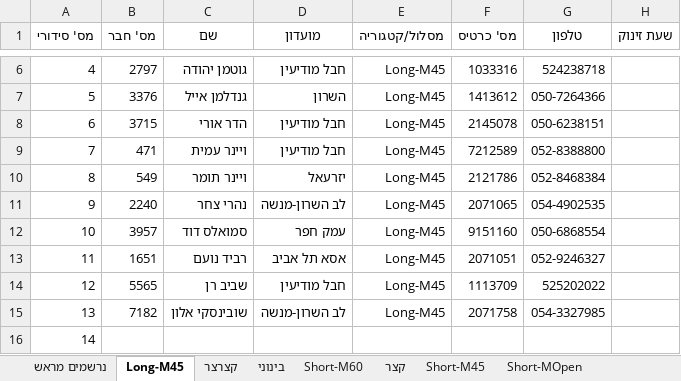
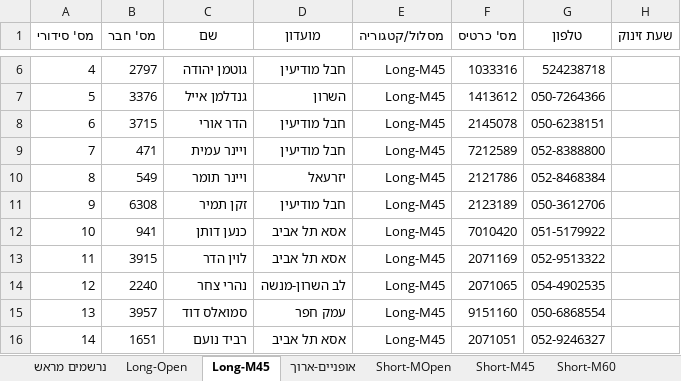
Before and after one commit to HasharonOC/hasharonoc.github.io, an Excel workbook: events/Tel_Mond_2023/competition_files/רשימות_זינוק_למזניקים.xlsx, sheet Long-M45, drawn as a sheet; only a part is shown, gaps mark what is left out; values as stored, in another font and other column widths than the file's, no borders; the diff covers the shown part only; the diff names each change by its address in the sheet, - before the commit and + after, or states it on an @@ line.

```diff
--- a/events/Tel_Mond_2023/competition_files/רשימות_זינוק_למזניקים.xlsx (sheet Long-M45)
+++ b/events/Tel_Mond_2023/competition_files/רשימות_זינוק_למזניקים.xlsx (sheet Long-M45)
+sheet tab: אופניים-ארוך
@@ sheet tab order changed: נרשמים מראש | Long-Open | Long-M45 | אופניים-ארוך | Short-MOpen | Short-M45 | Short-M60 @@
-B11 (מס' חבר): 2240
+B11 (מס' חבר): 6308
-C11 (שם): נהרי צחר
+C11 (שם): זקן תמיר
-D11 (מועדון): לב השרון-מנשה
+D11 (מועדון): חבל מודיעין
-F11 (מס' כרטיס): 2071065
+F11 (מס' כרטיס): 2123189
-G11 (טלפון): 054-4902535
+G11 (טלפון): 050-3612706
-B12 (מס' חבר): 3957
+B12 (מס' חבר): 941
-C12 (שם): סמואלס דוד
+C12 (שם): כנען דותן
-D12 (מועדון): עמק חפר
+D12 (מועדון): אסא תל אביב
-F12 (מס' כרטיס): 9151160
+F12 (מס' כרטיס): 7010420
-G12 (טלפון): 050-6868554
+G12 (טלפון): 051-5179922
-B13 (מס' חבר): 1651
+B13 (מס' חבר): 3915
-C13 (שם): רביד נועם
+C13 (שם): לוין הדר
-F13 (מס' כרטיס): 2071051
+F13 (מס' כרטיס): 2071169
-G13 (טלפון): 052-9246327
+G13 (טלפון): 052-9513322
-B14 (מס' חבר): 5565
+B14 (מס' חבר): 2240
-C14 (שם): שביב רן
+C14 (שם): נהרי צחר
-D14 (מועדון): חבל מודיעין
+D14 (מועדון): לב השרון-מנשה
-F14 (מס' כרטיס): 1113709
+F14 (מס' כרטיס): 2071065
-G14 (טלפון): 525202022
+G14 (טלפון): 054-4902535
-B15 (מס' חבר): 7182
+B15 (מס' חבר): 3957
-C15 (שם): שובינסקי אלון
+C15 (שם): סמואלס דוד
-D15 (מועדון): לב השרון-מנשה
+D15 (מועדון): עמק חפר
-F15 (מס' כרטיס): 2071758
+F15 (מס' כרטיס): 9151160
-G15 (טלפון): 054-3327985
+G15 (טלפון): 050-6868554
-B16 (מס' חבר): (empty)
+B16 (מס' חבר): 1651
-C16 (שם): (empty)
+C16 (שם): רביד נועם
-D16 (מועדון): (empty)
+D16 (מועדון): אסא תל אביב
-E16 (מסלול/קטגוריה): (empty)
+E16 (מסלול/קטגוריה): Long-M45
-F16 (מס' כרטיס): (empty)
+F16 (מס' כרטיס): 2071051
-G16 (טלפון): (empty)
+G16 (טלפון): 052-9246327
```
Also changed, not shown: 12 edited cells elsewhere in this sheet, sheet נרשמים מראש, sheet בינוני, sheet קצר, sheet ארוך, sheet קצרצר, sheet Short-M45, 4 more sheets, other sheet tabs, events/Tel_Mond_2023/Combined_StartList.xlsx, events/Tel_Mond_2023/Foot_StartList.xlsx, 6 other files.
